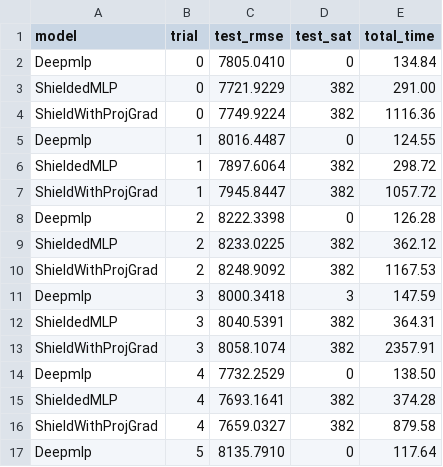
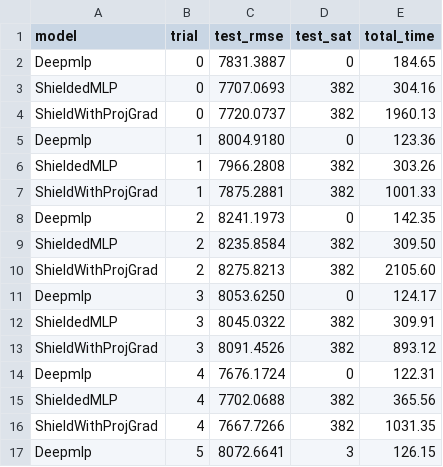
Before and after one commit to arnavxkohli/shield-projected-gradient, a CSV file: out/lcld/final_rmses_deep.csv, drawn as a sheet; only a part is shown; the diff covers the shown part only.

```diff
--- a/out/lcld/final_rmses_deep.csv
+++ b/out/lcld/final_rmses_deep.csv
@@ -1,17 +1,17 @@
 model,trial,test_rmse,test_sat,total_time
-Deepmlp,0,7805.0410,0,134.84
-ShieldedMLP,0,7721.9229,382,291.00
-ShieldWithProjGrad,0,7749.9224,382,1116.36
-Deepmlp,1,8016.4487,0,124.55
-ShieldedMLP,1,7897.6064,382,298.72
-ShieldWithProjGrad,1,7945.8447,382,1057.72
-Deepmlp,2,8222.3398,0,126.28
-ShieldedMLP,2,8233.0225,382,362.12
-ShieldWithProjGrad,2,8248.9092,382,1167.53
-Deepmlp,3,8000.3418,3,147.59
-ShieldedMLP,3,8040.5391,382,364.31
-ShieldWithProjGrad,3,8058.1074,382,2357.91
-Deepmlp,4,7732.2529,0,138.50
-ShieldedMLP,4,7693.1641,382,374.28
-ShieldWithProjGrad,4,7659.0327,382,879.58
-Deepmlp,5,8135.7910,0,117.64
+Deepmlp,0,7831.3887,0,184.65
+ShieldedMLP,0,7707.0693,382,304.16
+ShieldWithProjGrad,0,7720.0737,382,1960.13
+Deepmlp,1,8004.9180,0,123.36
+ShieldedMLP,1,7966.2808,382,303.26
+ShieldWithProjGrad,1,7875.2881,382,1001.33
+Deepmlp,2,8241.1973,0,142.35
+ShieldedMLP,2,8235.8584,382,309.50
+ShieldWithProjGrad,2,8275.8213,382,2105.60
+Deepmlp,3,8053.6250,0,124.17
+ShieldedMLP,3,8045.0322,382,309.91
+ShieldWithProjGrad,3,8091.4526,382,893.12
+Deepmlp,4,7676.1724,0,122.31
+ShieldedMLP,4,7702.0688,382,365.56
+ShieldWithProjGrad,4,7667.7266,382,1031.35
+Deepmlp,5,8072.6641,3,126.15
```
Also changed, not shown: 1 added row, 1 removed row and 26 edited cells elsewhere in this file, out/faulty-steel-plates/final_rmses_deep.csv, out/faulty-steel-plates/final_rmses_masked_deep.csv, 14 other files.
